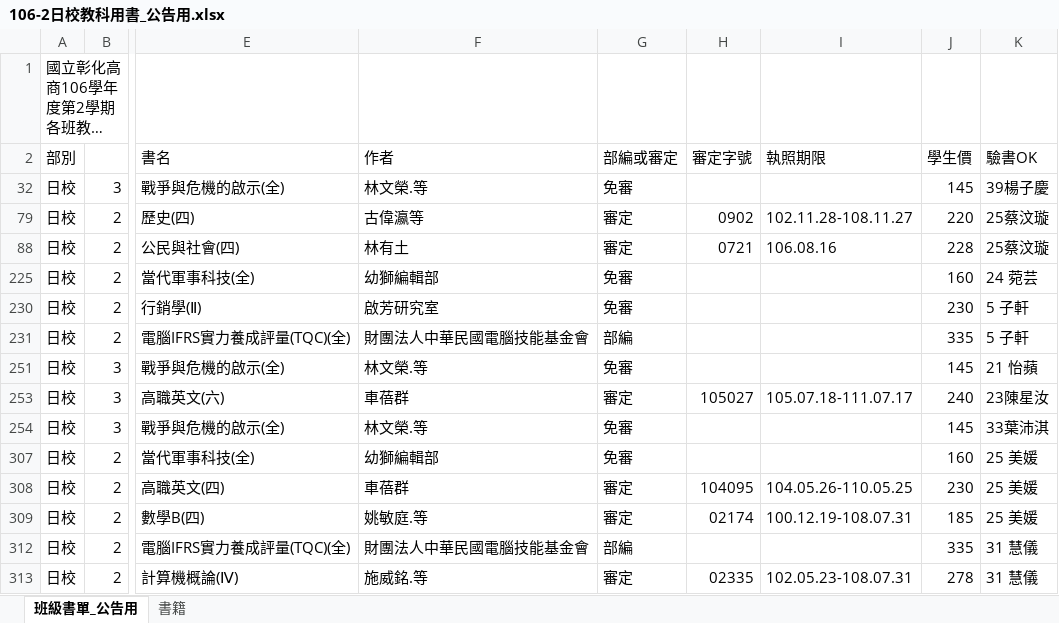
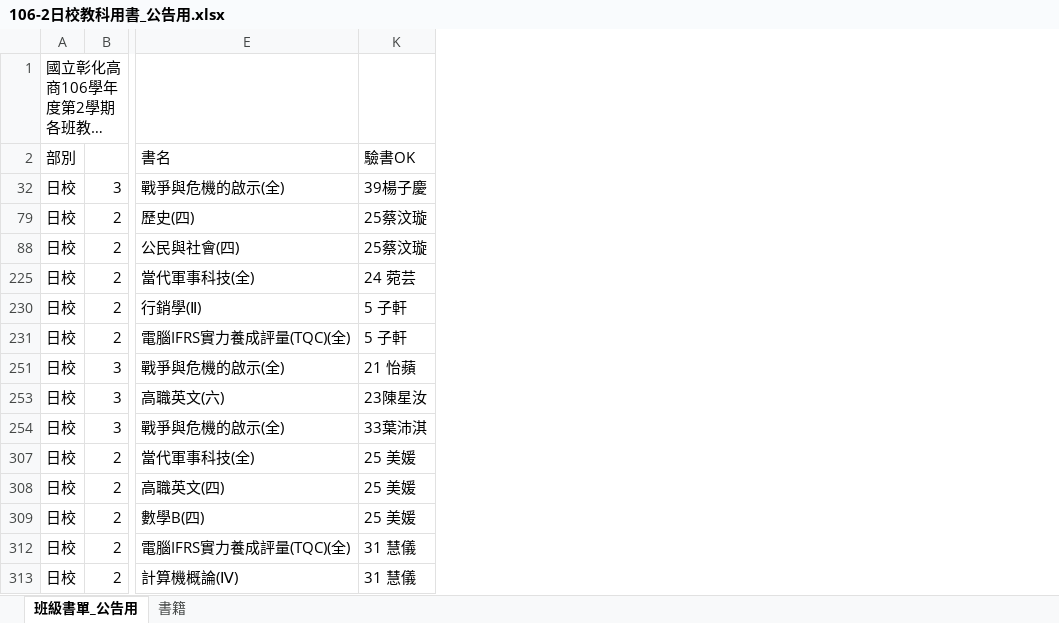
Before and after one commit to james-chsc/textbook, an Excel workbook: 106-2教科書/01.書單/05.驗書作業/106-2日校教科用書_公告用.xlsx, sheet 班級書單_公告用, drawn as a sheet; only a part is shown, gaps mark what is left out; long unchanged cells end in …; values as stored, in another font and other column widths than the file's, no cell formats; the diff names each change by its address in the sheet, - before the commit and + after, or states it on an @@ line.

```diff
--- a/106-2教科書/01.書單/05.驗書作業/106-2日校教科用書_公告用.xlsx (sheet 班級書單_公告用)
+++ b/106-2教科書/01.書單/05.驗書作業/106-2日校教科用書_公告用.xlsx (sheet 班級書單_公告用)
@@ column F hidden, rows 2-313: 作者 | 林文榮.等 | 古偉瀛等 | 林有土 | 幼獅編輯部 | 啟芳研究室 | 財團法人中華民國電腦技能基金會 | 林文榮.等 | 車蓓群 | 林文榮.等 | 幼獅編輯部 | 車蓓群 | 姚敏庭.等 | 財團法人中華民國電腦技能基金會 | 施威銘.等 @@
@@ column G hidden, rows 2-313: 部編或審定 | 免審 | 審定 | 審定 | 免審 | 免審 | 部編 | 免審 | 審定 | 免審 | 免審 | 審定 | 審定 | 部編 | 審定 @@
@@ column H hidden, rows 2-313: 審定字號 |  | 0902 | 0721 |  |  |  |  | 105027 |  |  | 104095 | 02174 |  | 02335 @@
@@ column I hidden, rows 2-313: 執照期限 |  | 102.11.28-108.11.27 | 106.08.16 |  |  |  |  | 105.07.18-111.07.17 |  |  | 104.05.26-110.05.25 | 100.12.19-108.07.31 |  | 102.05.23-108.07.31 @@
@@ column J hidden, rows 2-313: 學生價 | 145 | 220 | 228 | 160 | 230 | 335 | 145 | 240 | 145 | 160 | 230 | 185 | 335 | 278 @@
```
Also changed, not shown: cell formats, 2 other files.
